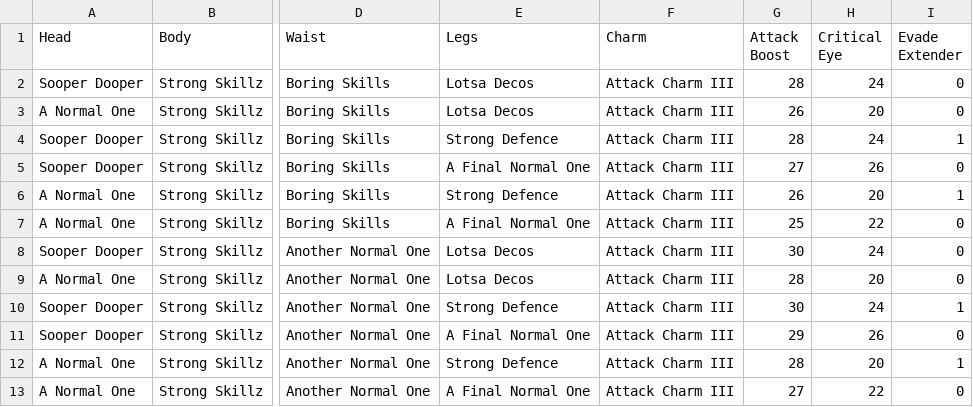
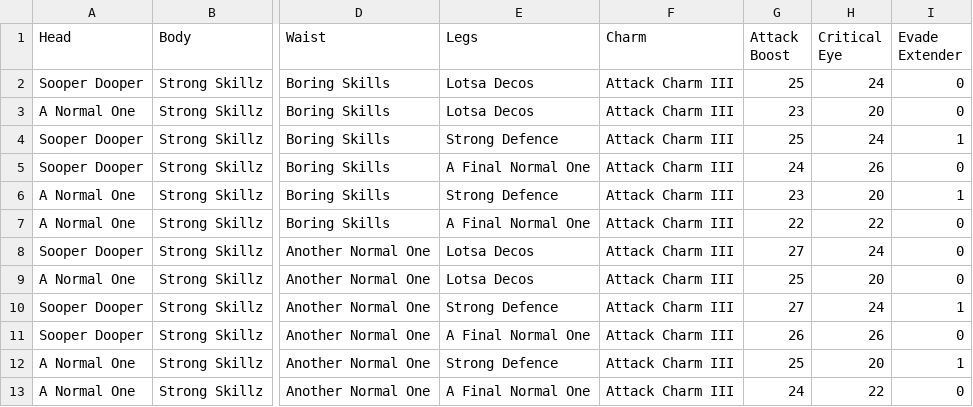
Before and after one commit to leodenault/mhw_optimizer, a CSV file: example_data/combinations_test.csv, drawn as a sheet; only a part is shown, gaps mark what is left out; the diff names each change by its address in the sheet, - before the commit and + after, or states it on an @@ line.

```diff
--- a/example_data/combinations_test.csv
+++ b/example_data/combinations_test.csv
-G2 (Attack Boost): 28
+G2 (Attack Boost): 25
-G3 (Attack Boost): 26
+G3 (Attack Boost): 23
-G4 (Attack Boost): 28
+G4 (Attack Boost): 25
-G5 (Attack Boost): 27
+G5 (Attack Boost): 24
-G6 (Attack Boost): 26
+G6 (Attack Boost): 23
-G7 (Attack Boost): 25
+G7 (Attack Boost): 22
-G8 (Attack Boost): 30
+G8 (Attack Boost): 27
-G9 (Attack Boost): 28
+G9 (Attack Boost): 25
-G10 (Attack Boost): 30
+G10 (Attack Boost): 27
-G11 (Attack Boost): 29
+G11 (Attack Boost): 26
-G12 (Attack Boost): 28
+G12 (Attack Boost): 25
-G13 (Attack Boost): 27
+G13 (Attack Boost): 24
```
Also changed, not shown: example_data/combinations.csv, 5 other files.
